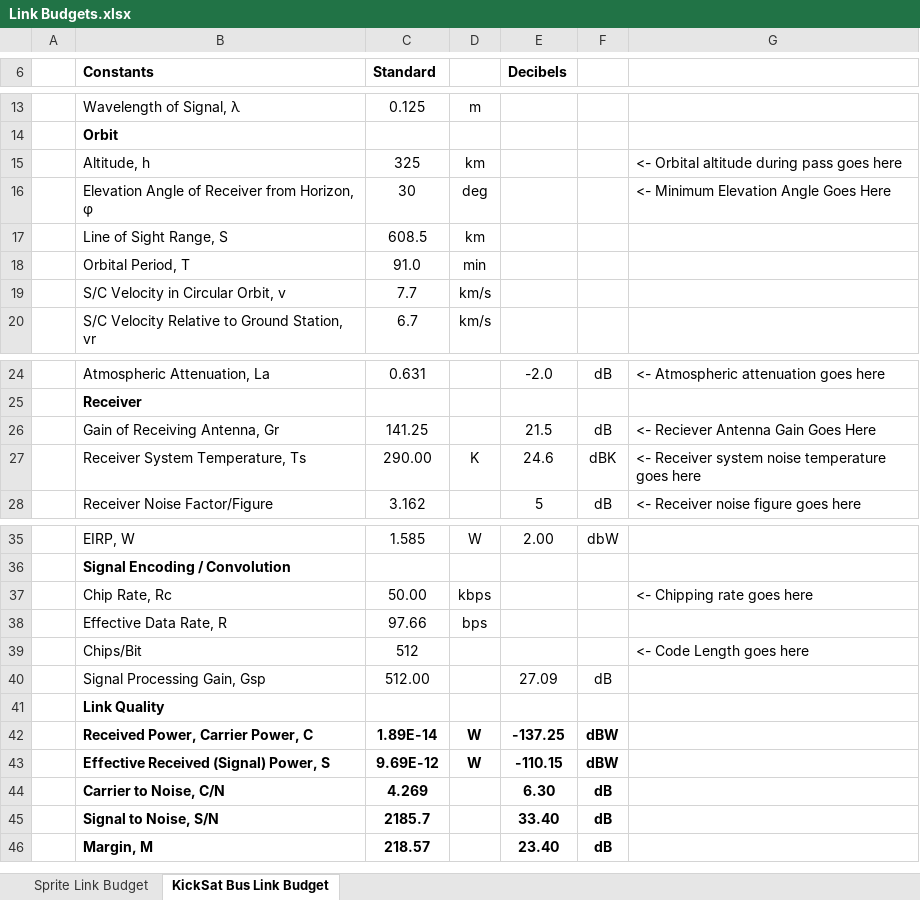
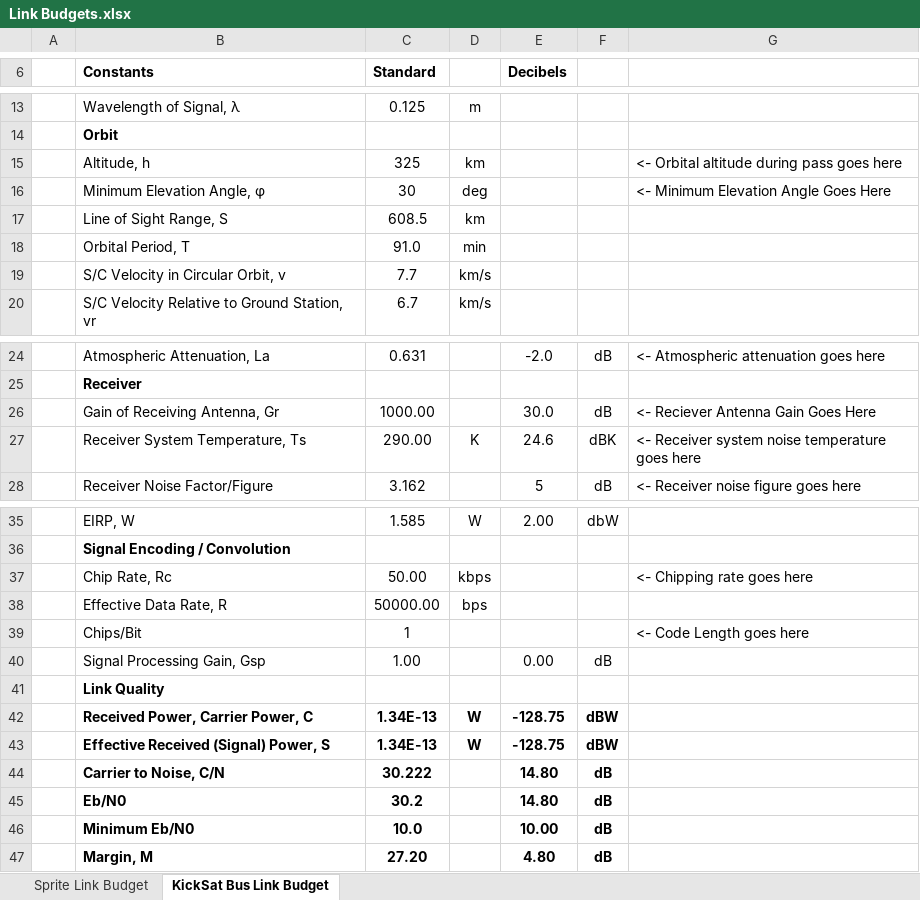
Before and after one commit to zacmanchester/kicksat, an Excel workbook: Ground Station/Link Budgets.xlsx, sheet KickSat Bus Link Budget, drawn as a sheet; only a part is shown, gaps mark what is left out; values as stored, in another font and other column widths than the file's, no borders; conditional formats not drawn; removed rows and columns are numbered as before the commit, all else as after; the diff names each change by its address in the sheet, - before the commit and + after, or states it on an @@ line.

Commit message:
Link budget tweaks

```diff
--- a/Ground Station/Link Budgets.xlsx (sheet KickSat Bus Link Budget)
+++ b/Ground Station/Link Budgets.xlsx (sheet KickSat Bus Link Budget)
-B16 (Constants): Elevation Angle of Receiver from Horizon, φ
+B16 (Constants): Minimum Elevation Angle, φ
-C26 (Standard): 141.25
+C26 (Standard): 1000.00
-E26 (Decibels): 21.5
+E26 (Decibels): 30.0
-C38 (Standard): 97.66
+C38 (Standard): 50000.00
-C39 (Standard): 512
+C39 (Standard): 1
-C40 (Standard): 512.00
+C40 (Standard): 1.00
-E40 (Decibels): 27.09
+E40 (Decibels): 0.00
-C42 (Standard): 1.89E-14
+C42 (Standard): 1.34E-13
-E42 (Decibels): -137.25
+E42 (Decibels): -128.75
-C43 (Standard): 9.69E-12
+C43 (Standard): 1.34E-13
-E43 (Decibels): -110.15
+E43 (Decibels): -128.75
-C44 (Standard): 4.269
+C44 (Standard): 30.222
-E44 (Decibels): 6.30
+E44 (Decibels): 14.80
-row 45:  | Signal to Noise, S/N | 2185.7 |  | 33.40 | dB
+row 45:  | Eb/N0 | 30.2 |  | 14.80 | dB
+row 46:  | Minimum Eb/N0 | 10.0 |  | 10.00 | dB
-C47 (Standard): 218.57
+C47 (Standard): 27.20
-E47 (Decibels): 23.40
+E47 (Decibels): 4.80
```
Also changed, not shown: sheet Sprite Link Budget.
